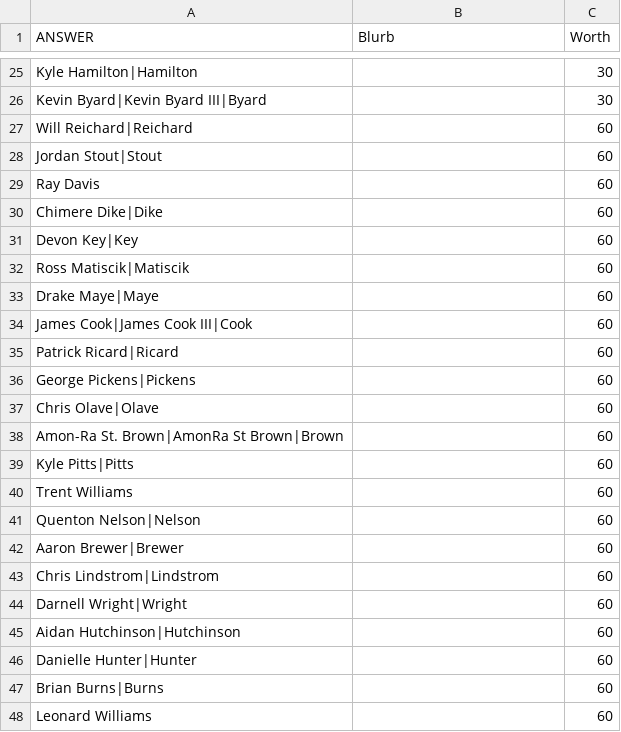
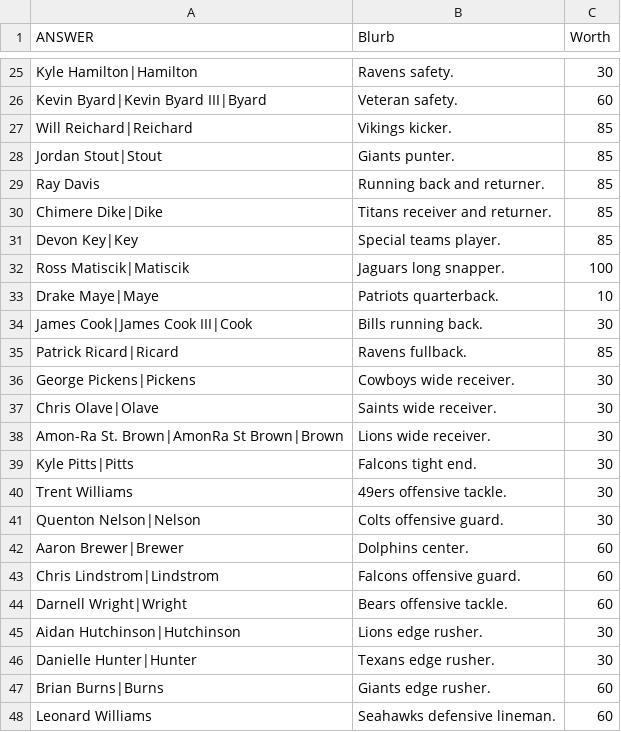
Before and after one commit to jurkovichm/carillion, a CSV file: question-packs/2026-09-29/05-nfl-all-pros.csv, drawn as a sheet; only a part is shown, gaps mark what is left out; the diff covers the shown part only; the diff names each change by its address in the sheet, - before the commit and + after, or states it on an @@ line.

```diff
--- a/question-packs/2026-09-29/05-nfl-all-pros.csv
+++ b/question-packs/2026-09-29/05-nfl-all-pros.csv
-B25 (Blurb): (empty)
+B25 (Blurb): Ravens safety.
-B26 (Blurb): (empty)
+B26 (Blurb): Veteran safety.
-C26 (Worth): 30
+C26 (Worth): 60
-B27 (Blurb): (empty)
+B27 (Blurb): Vikings kicker.
-C27:C31 (Worth): 60
+C27:C31 (Worth): 85
-B28 (Blurb): (empty)
+B28 (Blurb): Giants punter.
-B29 (Blurb): (empty)
+B29 (Blurb): Running back and returner.
-B30 (Blurb): (empty)
+B30 (Blurb): Titans receiver and returner.
-B31 (Blurb): (empty)
+B31 (Blurb): Special teams player.
-B32 (Blurb): (empty)
+B32 (Blurb): Jaguars long snapper.
-C32 (Worth): 60
+C32 (Worth): 100
-B33 (Blurb): (empty)
+B33 (Blurb): Patriots quarterback.
-C33 (Worth): 60
+C33 (Worth): 10
-B34 (Blurb): (empty)
+B34 (Blurb): Bills running back.
-C34 (Worth): 60
+C34 (Worth): 30
-B35 (Blurb): (empty)
+B35 (Blurb): Ravens fullback.
-C35 (Worth): 60
+C35 (Worth): 85
-B36 (Blurb): (empty)
+B36 (Blurb): Cowboys wide receiver.
-C36:C41 (Worth): 60
+C36:C41 (Worth): 30
-B37 (Blurb): (empty)
+B37 (Blurb): Saints wide receiver.
-B38 (Blurb): (empty)
+B38 (Blurb): Lions wide receiver.
-B39 (Blurb): (empty)
+B39 (Blurb): Falcons tight end.
-B40 (Blurb): (empty)
+B40 (Blurb): 49ers offensive tackle.
-B41 (Blurb): (empty)
+B41 (Blurb): Colts offensive guard.
-B42 (Blurb): (empty)
+B42 (Blurb): Dolphins center.
-B43 (Blurb): (empty)
+B43 (Blurb): Falcons offensive guard.
-B44 (Blurb): (empty)
+B44 (Blurb): Bears offensive tackle.
-B45 (Blurb): (empty)
+B45 (Blurb): Lions edge rusher.
-C45:C46 (Worth): 60
+C45:C46 (Worth): 30
-B46 (Blurb): (empty)
+B46 (Blurb): Texans edge rusher.
-B47 (Blurb): (empty)
+B47 (Blurb): Giants edge rusher.
-B48 (Blurb): (empty)
+B48 (Blurb): Seahawks defensive lineman.
```
Also changed, not shown: 117 edited cells elsewhere in this file, question-packs/2026-09-29/01-man-eating-animals.csv, question-packs/2026-09-29/03-almost-swears.csv, 11 other files.
